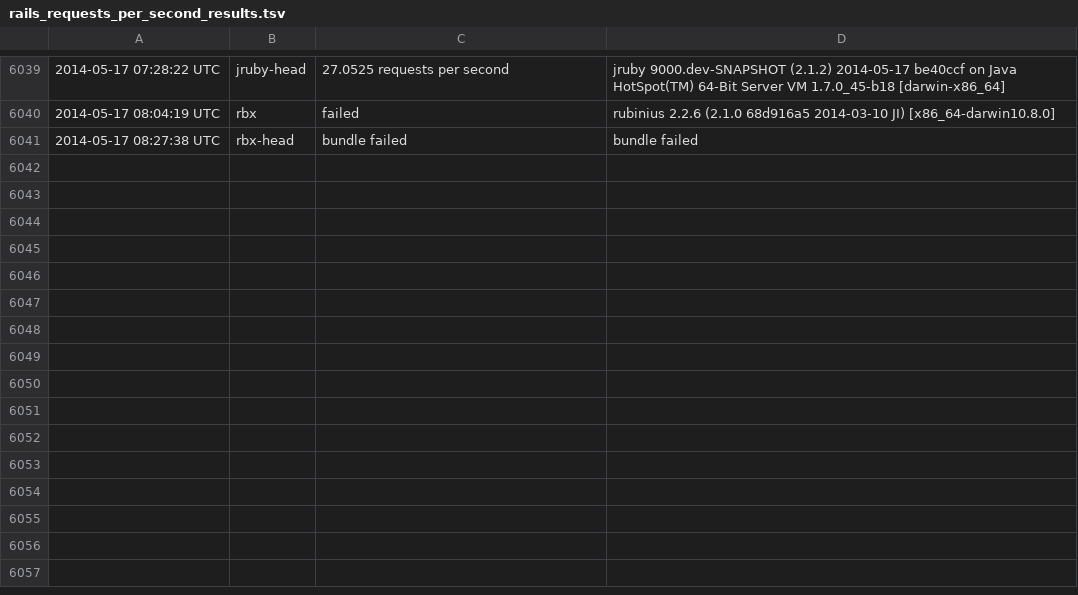
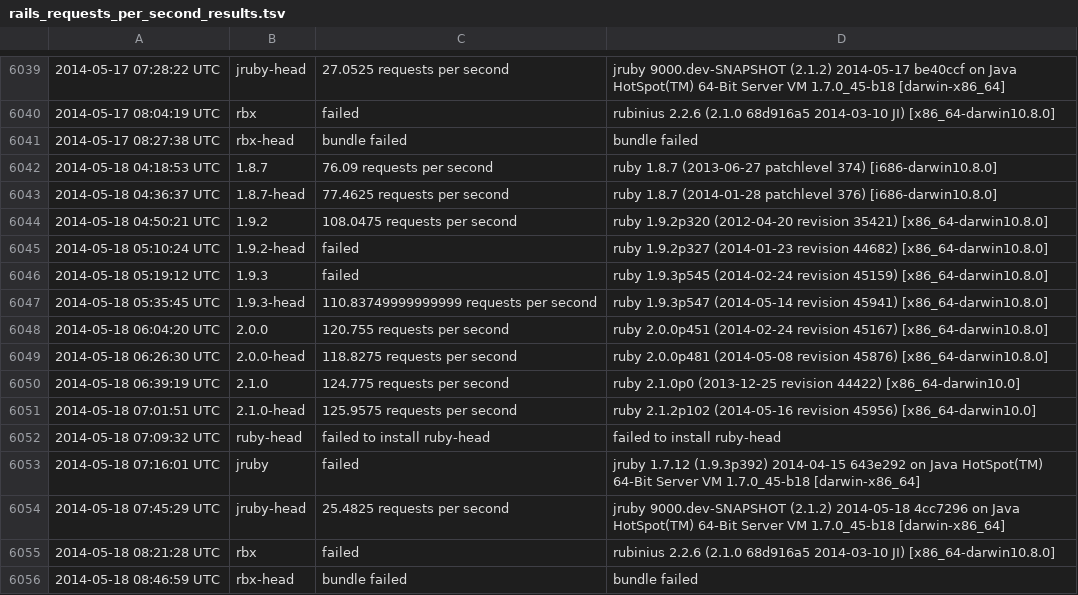
Before and after one commit to brianhempel/isrubyfastyet, a TSV file: results/rails_requests_per_second_results.tsv, drawn as a sheet; only a part is shown, gaps mark what is left out; the diff names each change by its address in the sheet, - before the commit and + after, or states it on an @@ line.

```diff
--- a/results/rails_requests_per_second_results.tsv
+++ b/results/rails_requests_per_second_results.tsv
+row 6042: 2014-05-18 04:18:53 UTC | 1.8.7 | 76.09 requests per second | ruby 1.8.7 (2013-06-27 patchlevel 374) [i686-darwin10.8.0]
+row 6043: 2014-05-18 04:36:37 UTC | 1.8.7-head | 77.4625 requests per second | ruby 1.8.7 (2014-01-28 patchlevel 376) [i686-darwin10.8.0]
+row 6044: 2014-05-18 04:50:21 UTC | 1.9.2 | 108.0475 requests per second | ruby 1.9.2p320 (2012-04-20 revision 35421) [x86_64-darwin10.8.0]
+row 6045: 2014-05-18 05:10:24 UTC | 1.9.2-head | failed | ruby 1.9.2p327 (2014-01-23 revision 44682) [x86_64-darwin10.8.0]
+row 6046: 2014-05-18 05:19:12 UTC | 1.9.3 | failed | ruby 1.9.3p545 (2014-02-24 revision 45159) [x86_64-darwin10.8.0]
+row 6047: 2014-05-18 05:35:45 UTC | 1.9.3-head | 110.83749999999999 requests per second | ruby 1.9.3p547 (2014-05-14 revision 45941) [x86_64-darwin10.8.0]
+row 6048: 2014-05-18 06:04:20 UTC | 2.0.0 | 120.755 requests per second | ruby 2.0.0p451 (2014-02-24 revision 45167) [x86_64-darwin10.8.0]
+row 6049: 2014-05-18 06:26:30 UTC | 2.0.0-head | 118.8275 requests per second | ruby 2.0.0p481 (2014-05-08 revision 45876) [x86_64-darwin10.8.0]
+row 6050: 2014-05-18 06:39:19 UTC | 2.1.0 | 124.775 requests per second | ruby 2.1.0p0 (2013-12-25 revision 44422) [x86_64-darwin10.0]
+row 6051: 2014-05-18 07:01:51 UTC | 2.1.0-head | 125.9575 requests per second | ruby 2.1.2p102 (2014-05-16 revision 45956) [x86_64-darwin10.0]
+row 6052: 2014-05-18 07:09:32 UTC | ruby-head | failed to install ruby-head | failed to install ruby-head
+row 6053: 2014-05-18 07:16:01 UTC | jruby | failed | jruby 1.7.12 (1.9.3p392) 2014-04-15 643e292 on Java HotSpot(TM) 64-Bit Server VM 1.7.0_45-b18 [darwin-x86_64]
+row 6054: 2014-05-18 07:45:29 UTC | jruby-head | 25.4825 requests per second | jruby 9000.dev-SNAPSHOT (2.1.2) 2014-05-18 4cc7296 on Java HotSpot(TM) 64-Bit Server VM 1.7.0_45-b18 [darwin-x86_64]
+row 6055: 2014-05-18 08:21:28 UTC | rbx | failed | rubinius 2.2.6 (2.1.0 68d916a5 2014-03-10 JI) [x86_64-darwin10.8.0]
+row 6056: 2014-05-18 08:46:59 UTC | rbx-head | bundle failed | bundle failed
```
Also changed, not shown: results/rails_memory_usage_results.tsv, results/rails_requests_per_second_steady_state_results.tsv, 1 other file.
